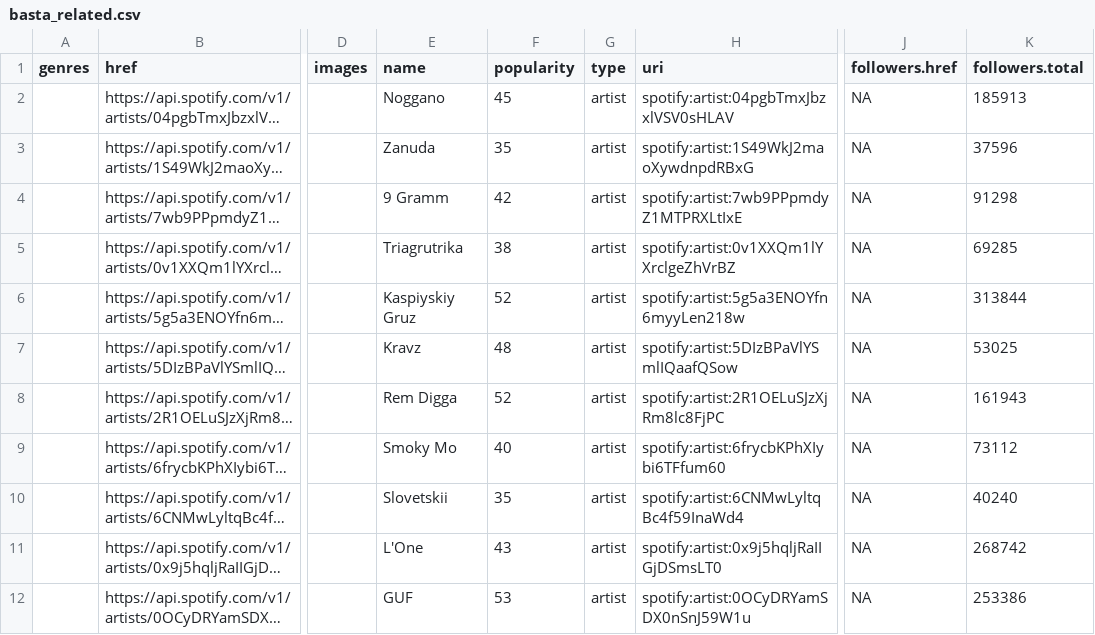
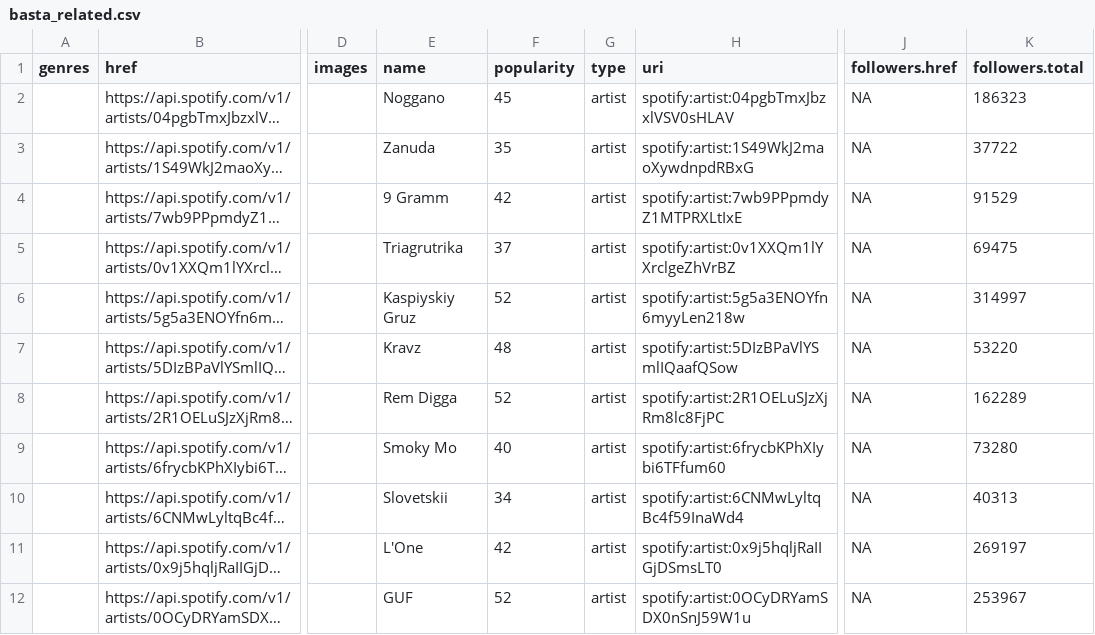
Before and after one commit to rutykorotaev/finalpaper, a CSV file: inputs/data/basta_related.csv, drawn as a sheet; only a part is shown, gaps mark what is left out; long unchanged cells end in …; the diff covers the shown part only; the diff names each change by its address in the sheet, - before the commit and + after, or states it on an @@ line.

```diff
--- a/inputs/data/basta_related.csv
+++ b/inputs/data/basta_related.csv
-K2 (followers.total): 185913
+K2 (followers.total): 186323
-K3 (followers.total): 37596
+K3 (followers.total): 37722
-K4 (followers.total): 91298
+K4 (followers.total): 91529
-F5 (popularity): 38
+F5 (popularity): 37
-K5 (followers.total): 69285
+K5 (followers.total): 69475
-K6 (followers.total): 313844
+K6 (followers.total): 314997
-K7 (followers.total): 53025
+K7 (followers.total): 53220
-K8 (followers.total): 161943
+K8 (followers.total): 162289
-K9 (followers.total): 73112
+K9 (followers.total): 73280
-F10 (popularity): 35
+F10 (popularity): 34
-K10 (followers.total): 40240
+K10 (followers.total): 40313
-F11 (popularity): 43
+F11 (popularity): 42
-K11 (followers.total): 268742
+K11 (followers.total): 269197
-F12 (popularity): 53
+F12 (popularity): 52
-K12 (followers.total): 253386
+K12 (followers.total): 253967
```
Also changed, not shown: 1 added row, 1 removed row and 9 edited cells elsewhere in this file, inputs/data/basta.csv, inputs/data/eldzhey.csv, 33 other files.
